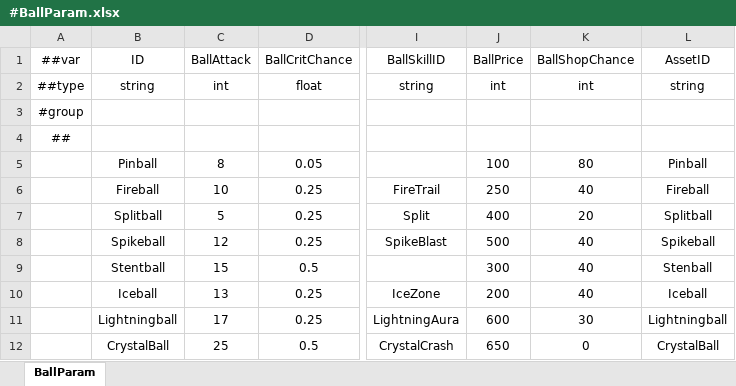
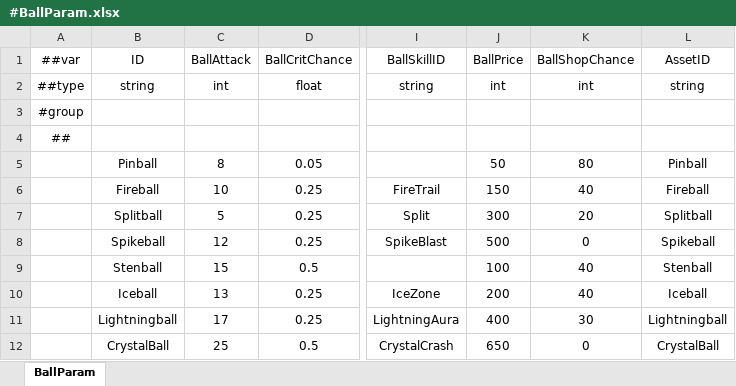
Before and after one commit to numbersguy104/monster-ball, an Excel workbook: LubanConfig/DataTables/Datas/#BallParam.xlsx, sheet BallParam, drawn as a sheet; only a part is shown, gaps mark what is left out; values as stored, in another font and other column widths than the file's, no borders; the diff names each change by its address in the sheet, - before the commit and + after, or states it on an @@ line.

Commit message:
Lower ball price, update reference

```diff
--- a/LubanConfig/DataTables/Datas/#BallParam.xlsx (sheet BallParam)
+++ b/LubanConfig/DataTables/Datas/#BallParam.xlsx (sheet BallParam)
-J5 (BallPrice): 100
+J5 (BallPrice): 50
-J6 (BallPrice): 250
+J6 (BallPrice): 150
-J7 (BallPrice): 400
+J7 (BallPrice): 300
-K8 (BallShopChance): 40
+K8 (BallShopChance): 0
-B9 (ID): Stentball
+B9 (ID): Stenball
-J9 (BallPrice): 300
+J9 (BallPrice): 100
-J11 (BallPrice): 600
+J11 (BallPrice): 400
```
Also changed, not shown: 21 other files.
